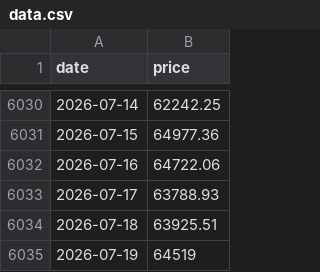
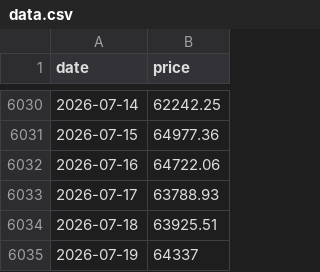
Before and after one commit to daveybitcoins/DaveyBitcoins-Website, a CSV file: data.csv, drawn as a sheet; only a part is shown, gaps mark what is left out.

```diff
--- a/data.csv
+++ b/data.csv
@@ -6034,2 +6034,2 @@ date,price
 2026-07-18,63925.51
-2026-07-19,64519
+2026-07-19,64337
```
